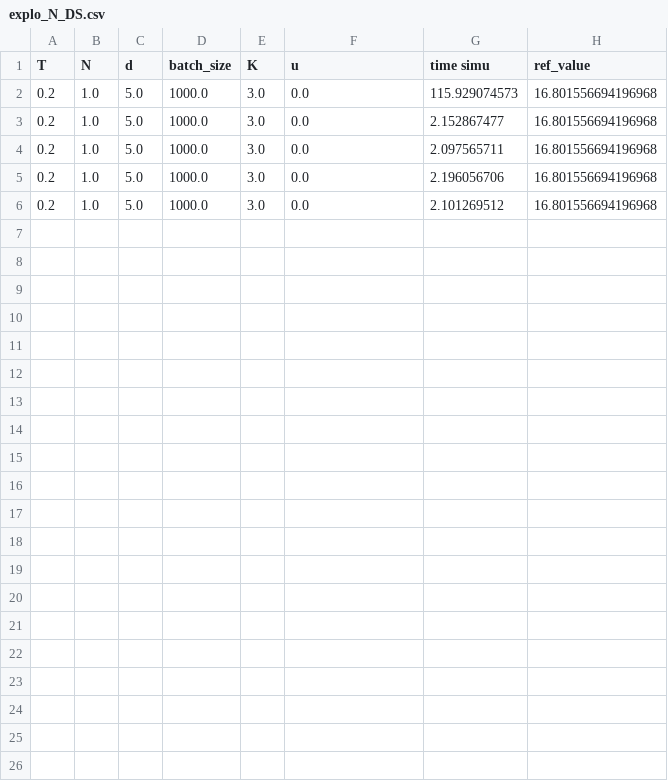
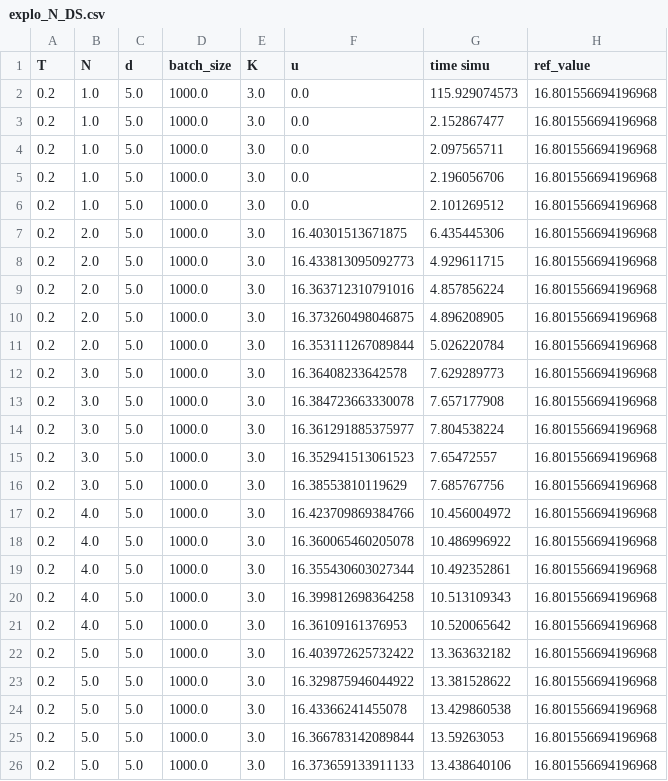
Before and after one commit to vboussange/HighDimPDE_examples, a CSV file: results/2022-09-28/explo_param_DS_T=0.2/explo_N_DS.csv, drawn as a sheet.

Commit message:
added results and modified L1_cub_norm after bug

```diff
--- a/results/2022-09-28/explo_param_DS_T=0.2/explo_N_DS.csv
+++ b/results/2022-09-28/explo_param_DS_T=0.2/explo_N_DS.csv
@@ -6 +6,21 @@ T,N,d,batch_size,K,u,time simu,ref_value
 0.2,1.0,5.0,1000.0,3.0,0.0,2.101269512,16.801556694196968
+0.2,2.0,5.0,1000.0,3.0,16.40301513671875,6.435445306,16.801556694196968
+0.2,2.0,5.0,1000.0,3.0,16.433813095092773,4.929611715,16.801556694196968
+0.2,2.0,5.0,1000.0,3.0,16.363712310791016,4.857856224,16.801556694196968
+0.2,2.0,5.0,1000.0,3.0,16.373260498046875,4.896208905,16.801556694196968
+0.2,2.0,5.0,1000.0,3.0,16.353111267089844,5.026220784,16.801556694196968
+0.2,3.0,5.0,1000.0,3.0,16.36408233642578,7.629289773,16.801556694196968
+0.2,3.0,5.0,1000.0,3.0,16.384723663330078,7.657177908,16.801556694196968
+0.2,3.0,5.0,1000.0,3.0,16.361291885375977,7.804538224,16.801556694196968
+0.2,3.0,5.0,1000.0,3.0,16.352941513061523,7.65472557,16.801556694196968
+0.2,3.0,5.0,1000.0,3.0,16.38553810119629,7.685767756,16.801556694196968
+0.2,4.0,5.0,1000.0,3.0,16.423709869384766,10.456004972,16.801556694196968
+0.2,4.0,5.0,1000.0,3.0,16.360065460205078,10.486996922,16.801556694196968
+0.2,4.0,5.0,1000.0,3.0,16.355430603027344,10.492352861,16.801556694196968
+0.2,4.0,5.0,1000.0,3.0,16.399812698364258,10.513109343,16.801556694196968
+0.2,4.0,5.0,1000.0,3.0,16.36109161376953,10.520065642,16.801556694196968
+0.2,5.0,5.0,1000.0,3.0,16.403972625732422,13.363632182,16.801556694196968
+0.2,5.0,5.0,1000.0,3.0,16.329875946044922,13.381528622,16.801556694196968
+0.2,5.0,5.0,1000.0,3.0,16.43366241455078,13.429860538,16.801556694196968
+0.2,5.0,5.0,1000.0,3.0,16.366783142089844,13.59263053,16.801556694196968
+0.2,5.0,5.0,1000.0,3.0,16.373659133911133,13.438640106,16.801556694196968
```
Also changed, not shown: 6 other files.
